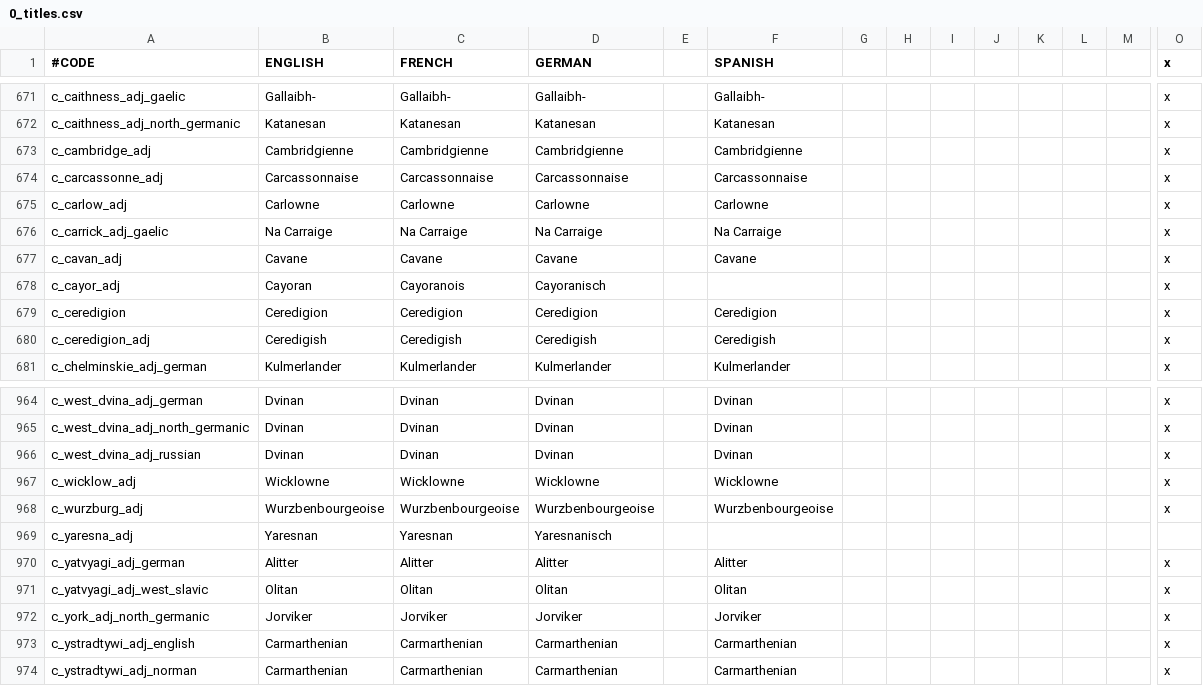
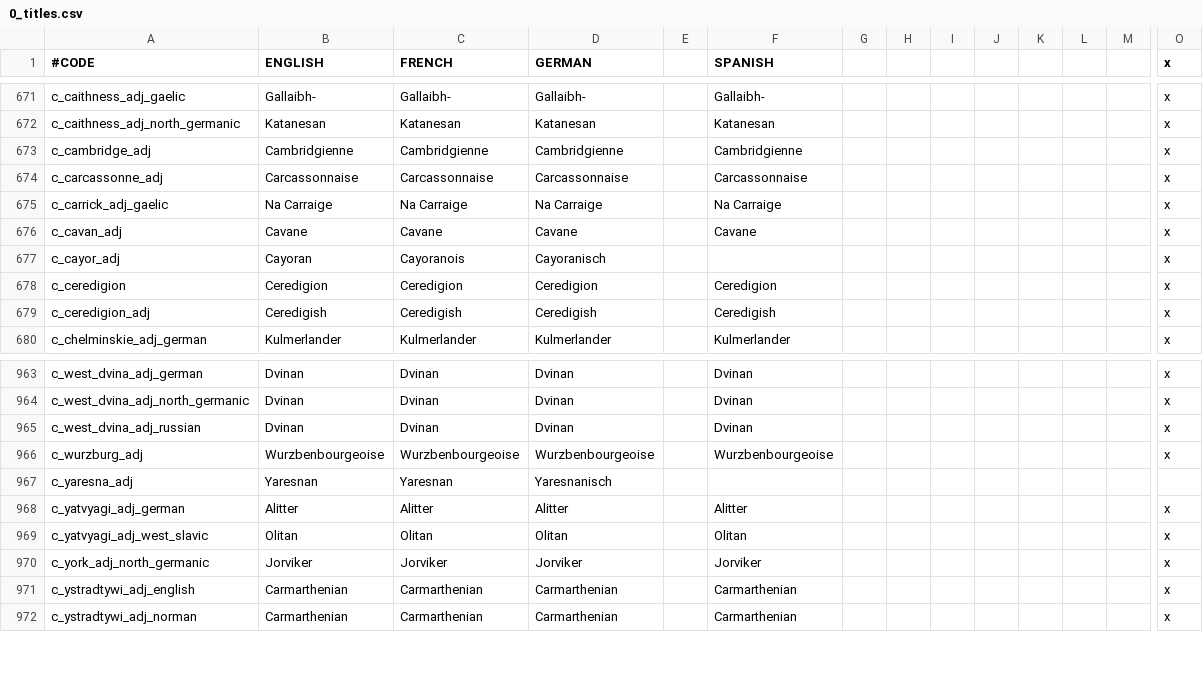
Before and after one commit to localiser/CK2Plus-Core, a CSV file: CK2Plus/localisation/0_titles.csv, drawn as a sheet; only a part is shown, gaps mark what is left out; rows hold the shown columns only; the diff names each change by its address in the sheet, - before the commit and + after, or states it on an @@ line.

Commit message:
2.04.0:minrog:21 d_leinster rebalance
Merged c_carlow and c_wicklow into neighboring counties.  Made
d_leinster into a 3 County Duchy.  Fixed a bad hanging pixel in one of
the counties.  Will need to redraw borders during Meath rebalance.

```diff
--- a/CK2Plus/localisation/0_titles.csv
+++ b/CK2Plus/localisation/0_titles.csv
-row 675: c_carlow_adj | Carlowne | Carlowne | Carlowne |  | Carlowne |  |  |  |  |  |  |  | x
-row 967: c_wicklow_adj | Wicklowne | Wicklowne | Wicklowne |  | Wicklowne |  |  |  |  |  |  |  | x
```
Also changed, not shown: CK2Plus/localisation/0_provinces.csv, CK2Plus/map/definition.csv, 9 other files.
